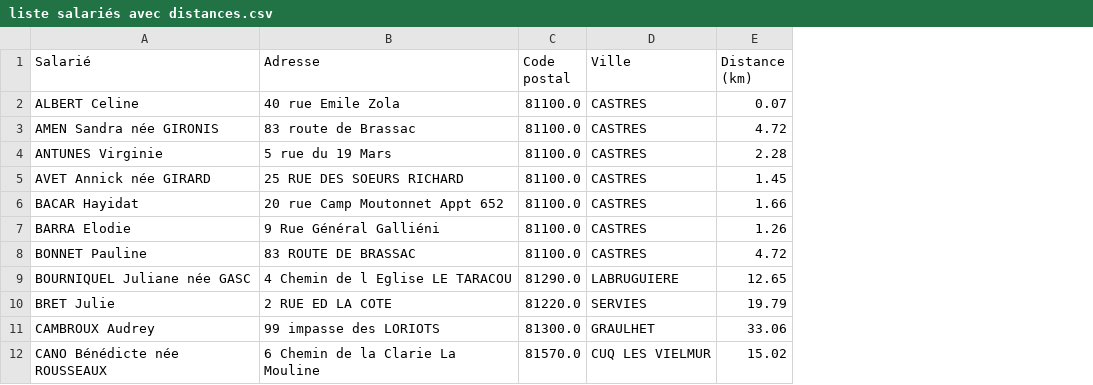
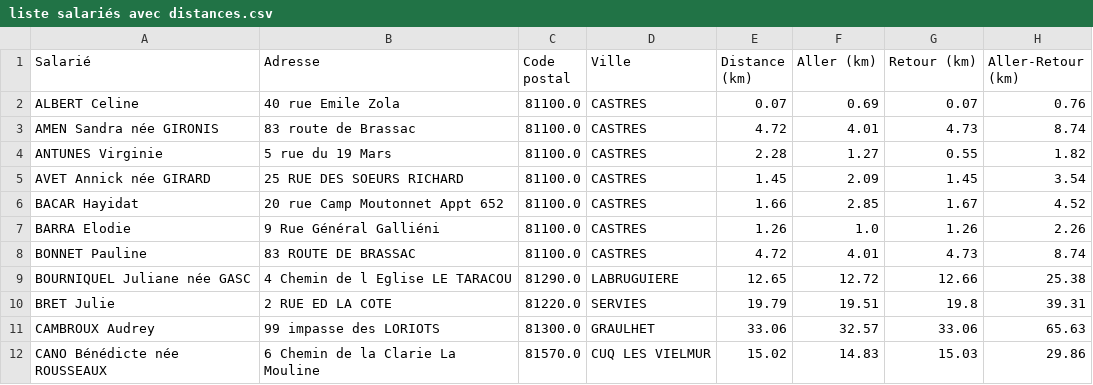
Before and after one commit to chaimaaskri7/map-ehpad, a CSV file: public/liste salariés avec distances.csv, drawn as a sheet; only a part is shown; the diff names each change by its address in the sheet, - before the commit and + after, or states it on an @@ line.

Commit message:
Add directional distances: Aller, Retour, Aller-Retour for all 56 employees

```diff
--- a/public/liste salariés avec distances.csv
+++ b/public/liste salariés avec distances.csv
+column F (Aller (km)), rows 2-12: 0.69 | 4.01 | 1.27 | 2.09 | 2.85 | 1.0 | 4.01 | 12.72 | 19.51 | 32.57 | 14.83
+column G (Retour (km)), rows 2-12: 0.07 | 4.73 | 0.55 | 1.45 | 1.67 | 1.26 | 4.73 | 12.66 | 19.8 | 33.06 | 15.03
+column H (Aller-Retour (km)), rows 2-12: 0.76 | 8.74 | 1.82 | 3.54 | 4.52 | 2.26 | 8.74 | 25.38 | 39.31 | 65.63 | 29.86
```
